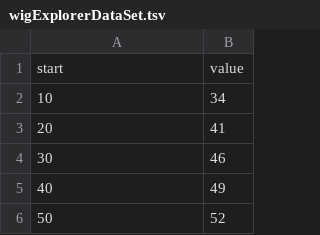
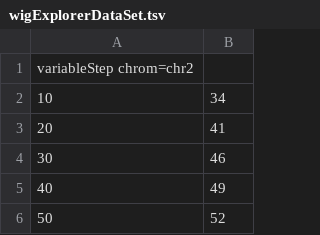
Before and after one commit to biojs/biojs, a TSV file: src/main/resources/data/wigExplorerDataSet.tsv, drawn as a sheet; only a part is shown.

```diff
--- a/src/main/resources/data/wigExplorerDataSet.tsv
+++ b/src/main/resources/data/wigExplorerDataSet.tsv
@@ -1,2 +1,2 @@
-start	value
+variableStep chrom=chr2
 10	34
```
Also changed, not shown: src/main/resources/data/wigExplorerDataSet3.tsv, 1 other file.
